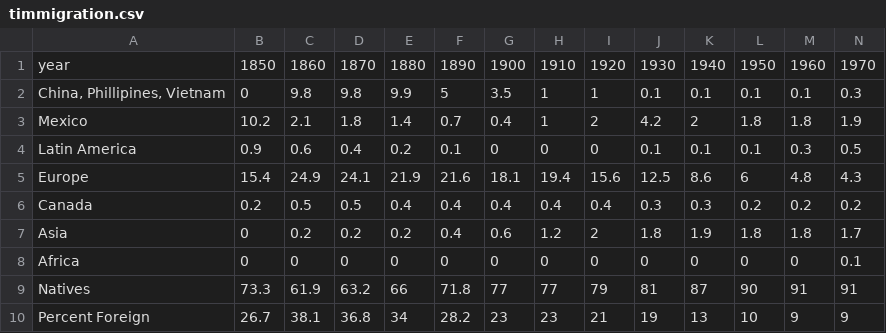
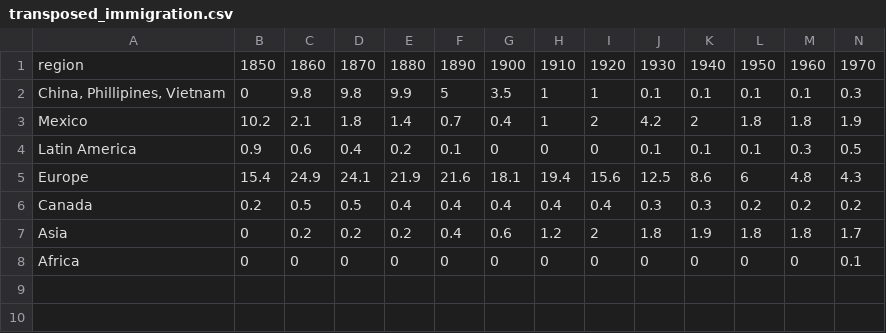
Before and after one commit to smorad/cmps165, a CSV file: transposed_immigration.csv (was timmigration.csv), drawn as a sheet; only a part is shown; rows hold the shown columns only; the diff names each change by its address in the sheet, - before the commit and + after, or states it on an @@ line.

Commit message:
Got pie to display correct values

```diff
--- a/timmigration.csv
+++ b/transposed_immigration.csv
-A1: year
+A1: region
-row 9: Natives | 73.3 | 61.9 | 63.2 | 66 | 71.8 | 77 | 77 | 79 | 81 | 87 | 90 | 91 | 91
-row 10: Percent Foreign | 26.7 | 38.1 | 36.8 | 34 | 28.2 | 23 | 23 | 21 | 19 | 13 | 10 | 9 | 9
```
Also changed, not shown: 1 other file.
